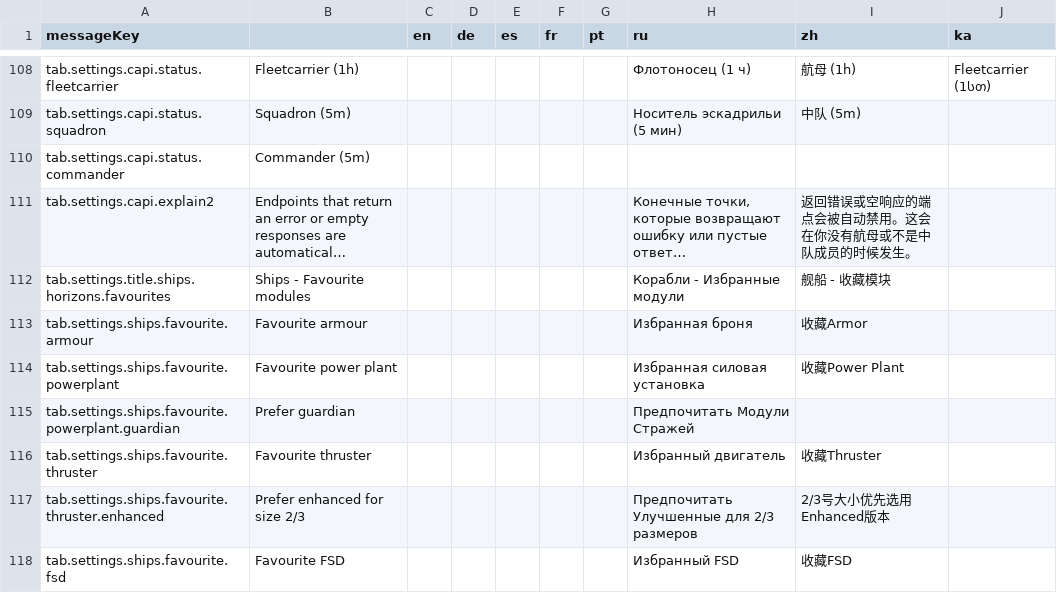
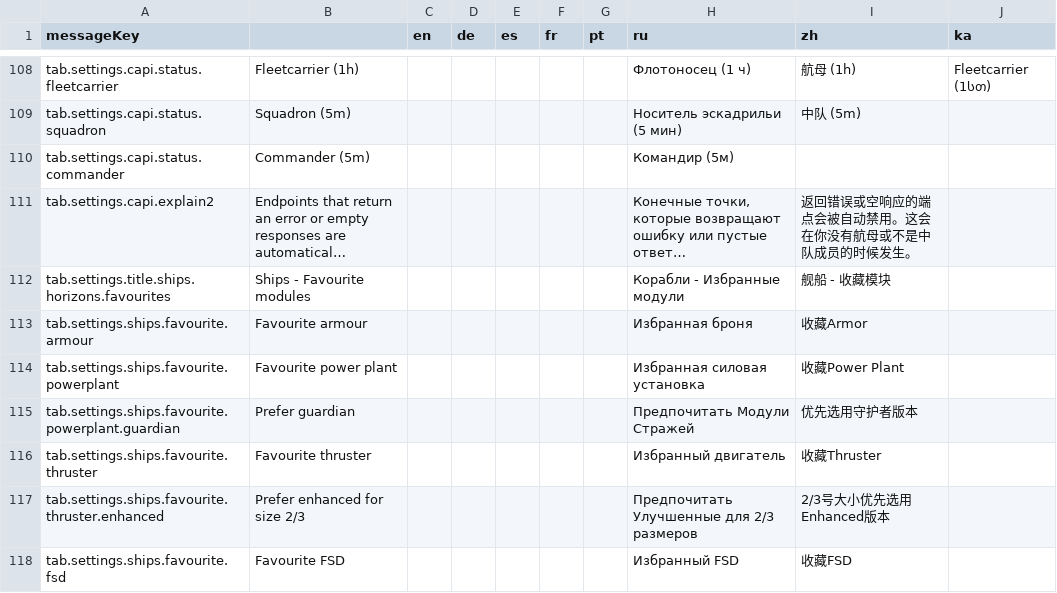
Before and after one commit to jixxed/ed-odyssey-materials-helper, a CSV file: application/src/main/resources/locale/tab.settings.csv, drawn as a sheet; only a part is shown, gaps mark what is left out; long unchanged cells end in …; the diff covers the shown part only; the diff names each change by its address in the sheet, - before the commit and + after, or states it on an @@ line.

```diff
--- a/application/src/main/resources/locale/tab.settings.csv
+++ b/application/src/main/resources/locale/tab.settings.csv
-H110 (ru): (empty)
+H110 (ru): Командир (5м)
-I115 (zh): (empty)
+I115 (zh): 优先选用守护者版本
```
Also changed, not shown: 12 edited cells elsewhere in this file, application/src/main/resources/locale/application.csv, application/src/main/resources/locale/notification.csv, 9 other files.
